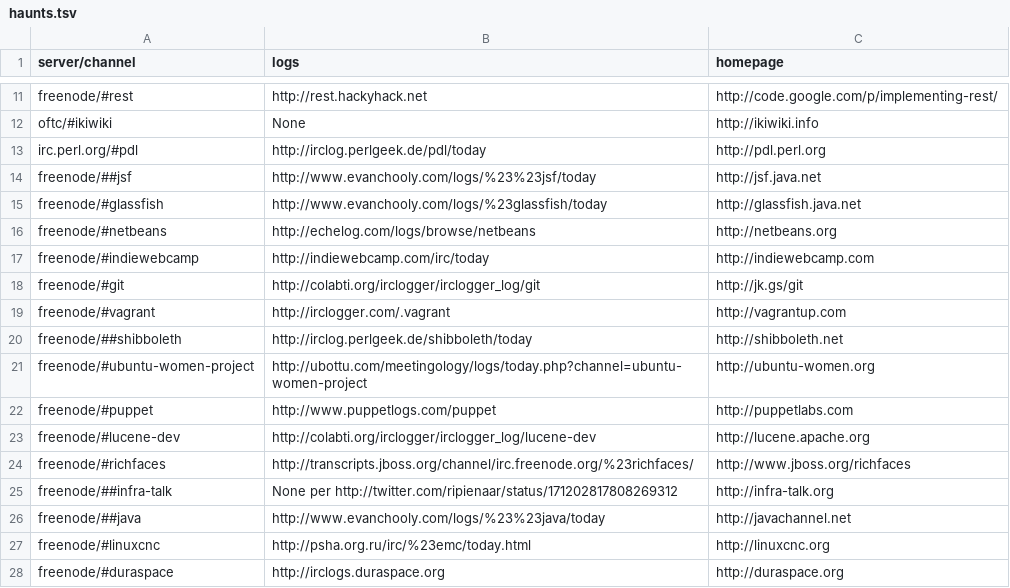
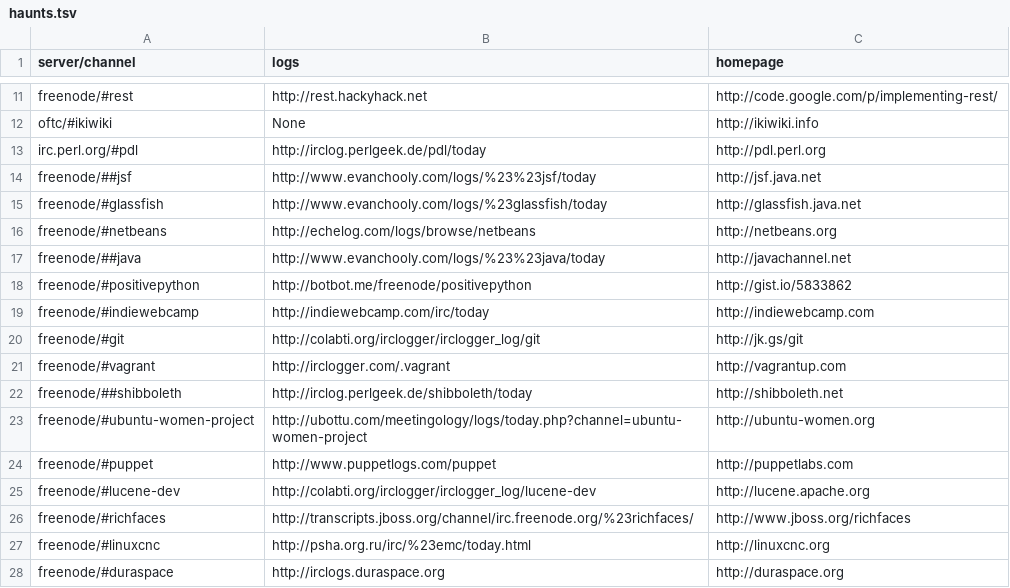
Before and after one commit to pdurbin/wiki, a TSV file: haunts/haunts.tsv, drawn as a sheet; only a part is shown, gaps mark what is left out.

Commit message:
tweaked haunts

```diff
--- a/haunts/haunts.tsv
+++ b/haunts/haunts.tsv
@@ -16,2 +16,4 @@ freenode/#glassfish	http://www.evanchooly.com/logs/%23glassfish/today	http://gla
 freenode/#netbeans	http://echelog.com/logs/browse/netbeans	http://netbeans.org
+freenode/##java	http://www.evanchooly.com/logs/%23%23java/today	http://javachannel.net
+freenode/#positivepython	http://botbot.me/freenode/positivepython	http://gist.io/5833862
 freenode/#indiewebcamp	http://indiewebcamp.com/irc/today	http://indiewebcamp.com
@@ -24,4 +26,2 @@ freenode/#lucene-dev	http://colabti.org/irclogger/irclogger_log/lucene-dev	http:
 freenode/#richfaces	http://transcripts.jboss.org/channel/irc.freenode.org/%23richfaces/ 	http://www.jboss.org/richfaces
-freenode/##infra-talk	None per http://twitter.com/ripienaar/status/171202817808269312	http://infra-talk.org
-freenode/##java	http://www.evanchooly.com/logs/%23%23java/today	http://javachannel.net
 freenode/#linuxcnc	http://psha.org.ru/irc/%23emc/today.html	http://linuxcnc.org
```
